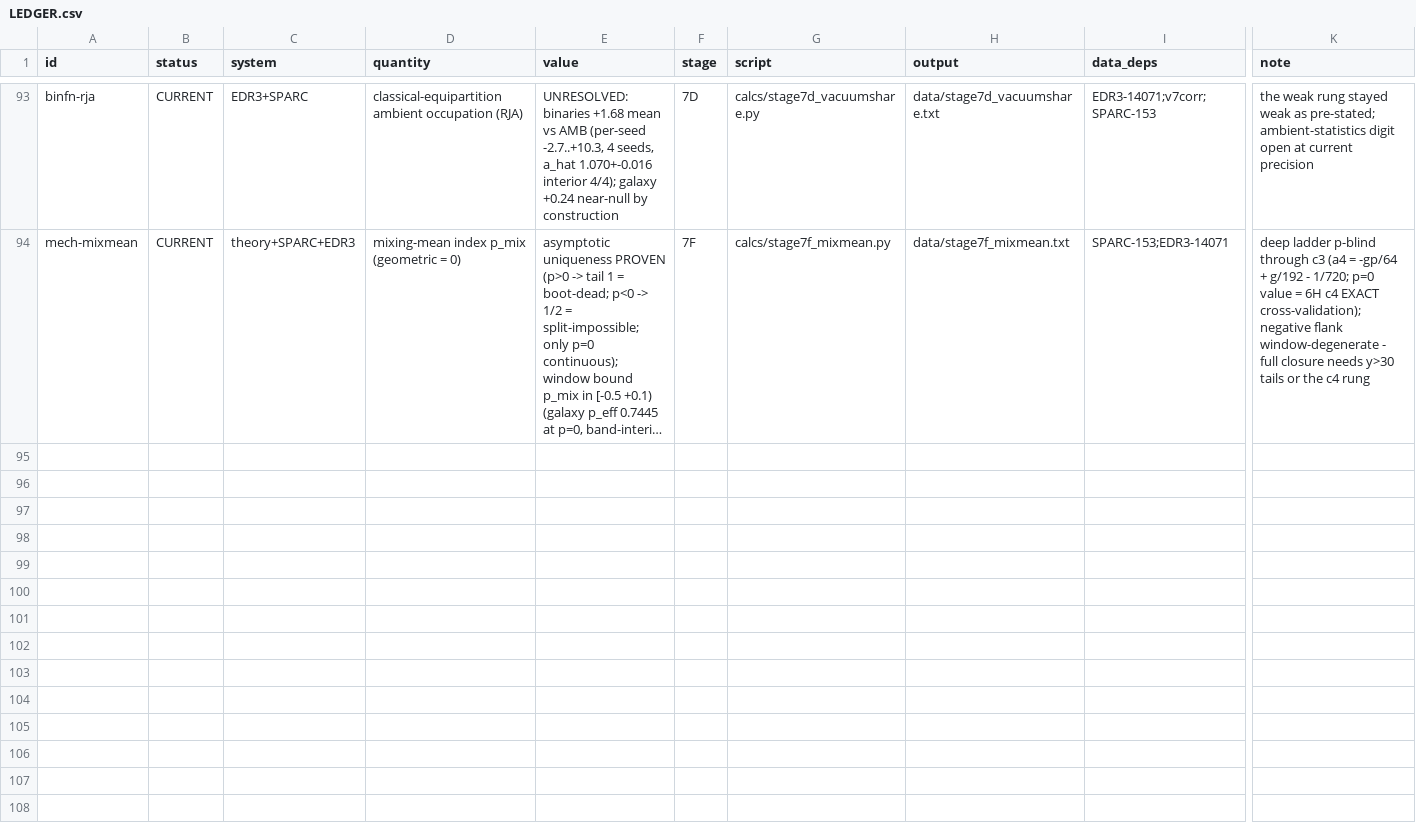
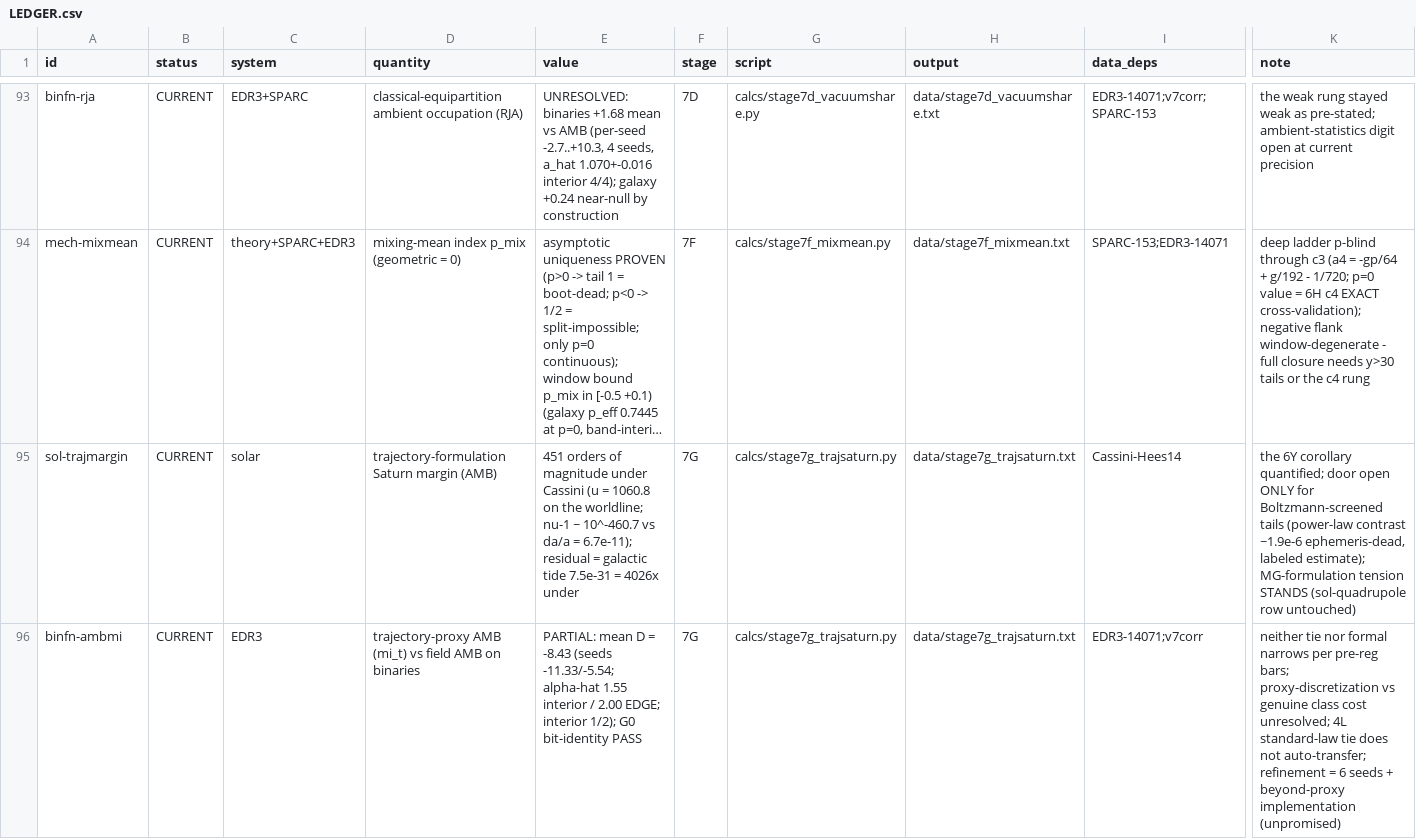
Before and after one commit to TheCake/thermal-horizon-rar, a CSV file: LEDGER.csv, drawn as a sheet; only a part is shown, gaps mark what is left out; long unchanged cells end in …; rows hold the shown columns only; the diff names each change by its address in the sheet, - before the commit and + after, or states it on an @@ line.

```diff
--- a/LEDGER.csv
+++ b/LEDGER.csv
+row 95: sol-trajmargin | CURRENT | solar | trajectory-formulation Saturn margin (AMB) | 451 orders of magnitude under Cassini (u = 1060.8 on the worldline; nu-1 ~ 10^-460.7 vs da/a = 6.7e-11); residual = galactic tide 7.5e-31 = 4026x under | 7G | calcs/stage7g_trajsaturn.py | data/stage7g_trajsaturn.txt | Cassini-Hees14 | the 6Y corollary quantified; door open ONLY for Boltzmann-screened tails (power-law contrast ~1.9e-6 ephemeris-dead, labeled estimate); MG-formulation tension STANDS (sol-quadrupole row untouched)
+row 96: binfn-ambmi | CURRENT | EDR3 | trajectory-proxy AMB (mi_t) vs field AMB on binaries | PARTIAL: mean D = -8.43 (seeds -11.33/-5.54; alpha-hat 1.55 interior / 2.00 EDGE; interior 1/2); G0 bit-identity PASS | 7G | calcs/stage7g_trajsaturn.py | data/stage7g_trajsaturn.txt | EDR3-14071;v7corr | neither tie nor formal narrows per pre-reg bars; proxy-discretization vs genuine class cost unresolved; 4L standard-law tie does not auto-transfer; refinement = 6 seeds + beyond-proxy implementation (unpromised)
```
Also changed, not shown: 7 other files.
